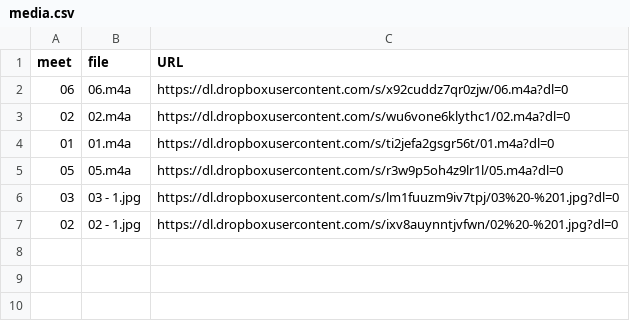
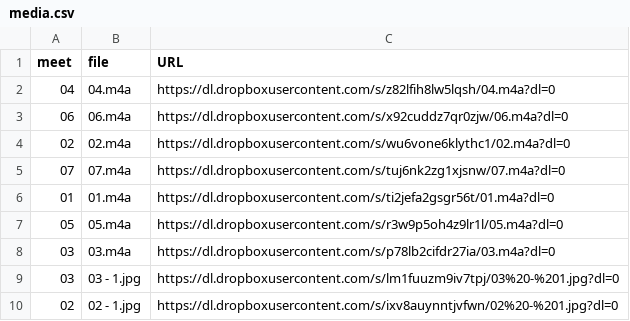
Before and after one commit to dhhepting/dhhepting.github.io, a CSV file: _data/teaching/CS-428_828/202030/media.csv, drawn as a sheet.

```diff
--- a/_data/teaching/CS-428_828/202030/media.csv
+++ b/_data/teaching/CS-428_828/202030/media.csv
@@ -1,6 +1,9 @@
 meet,file,URL
+04,04.m4a,https://dl.dropboxusercontent.com/s/z82lfih8lw5lqsh/04.m4a?dl=0
 06,06.m4a,https://dl.dropboxusercontent.com/s/x92cuddz7qr0zjw/06.m4a?dl=0
 02,02.m4a,https://dl.dropboxusercontent.com/s/wu6vone6klythc1/02.m4a?dl=0
+07,07.m4a,https://dl.dropboxusercontent.com/s/tuj6nk2zg1xjsnw/07.m4a?dl=0
 01,01.m4a,https://dl.dropboxusercontent.com/s/ti2jefa2gsgr56t/01.m4a?dl=0
 05,05.m4a,https://dl.dropboxusercontent.com/s/r3w9p5oh4z9lr1l/05.m4a?dl=0
+03,03.m4a,https://dl.dropboxusercontent.com/s/p78lb2cifdr27ia/03.m4a?dl=0
 03,03 - 1.jpg,https://dl.dropboxusercontent.com/s/lm1fuuzm9iv7tpj/03%20-%201.jpg?dl=0
```
Also changed, not shown: 7 other files.
